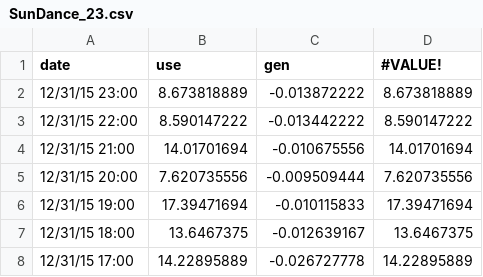
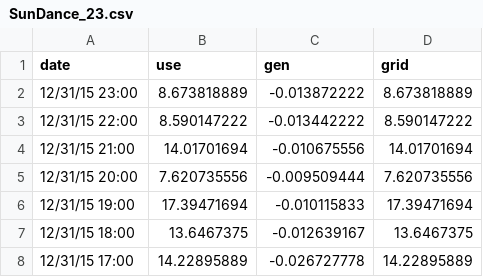
Before and after one commit to pswild/p2p-energy-dapp, a CSV file: data/sundance/SunDance_23.csv, drawn as a sheet; only a part is shown.

```diff
--- a/data/sundance/SunDance_23.csv
+++ b/data/sundance/SunDance_23.csv
@@ -1,2 +1,2 @@
-date,use,gen,#VALUE!
+date,use,gen,grid
 12/31/15 23:00,8.673818889,-0.013872222,8.673818889
```
Also changed, not shown: data/sundance/SunDance_21.csv, data/sundance/SunDance_22.csv, 8 other files.
